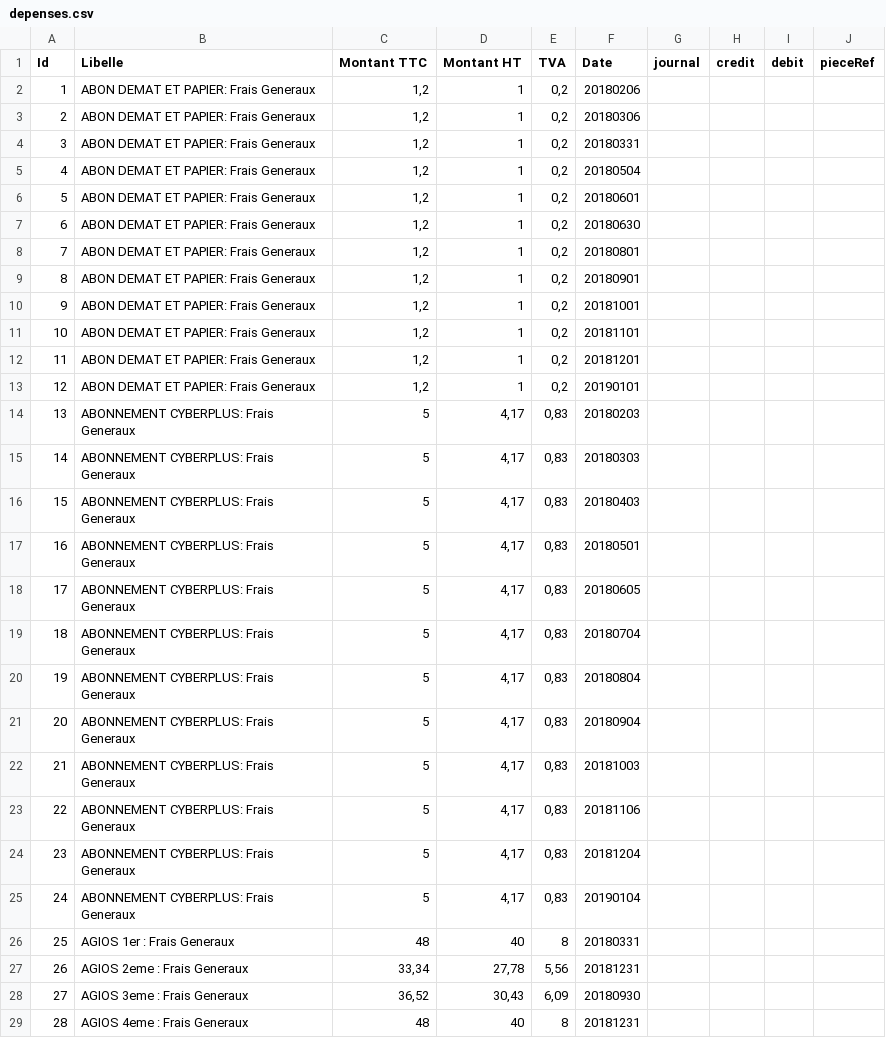
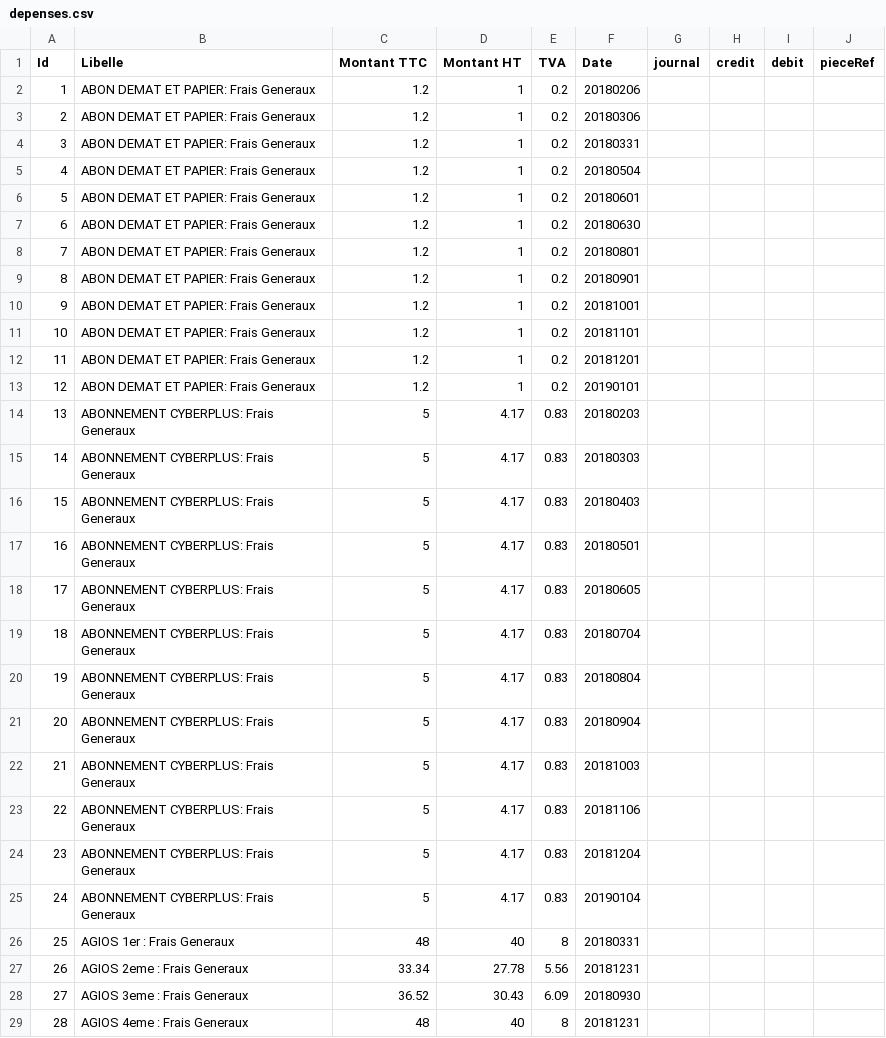
Before and after one commit to upradata/accounting, a CSV file: data/depenses.csv, drawn as a sheet; only a part is shown; the diff covers the shown part only.

```diff
--- a/data/depenses.csv
+++ b/data/depenses.csv
@@ -1,29 +1,29 @@
 Id;Libelle;Montant TTC;Montant HT;TVA;Date;journal;credit;debit;pieceRef
-1;ABON DEMAT ET PAPIER: Frais Generaux;1,2;1;0,2;20180206;;;;
-2;ABON DEMAT ET PAPIER: Frais Generaux;1,2;1;0,2;20180306;;;;
-3;ABON DEMAT ET PAPIER: Frais Generaux;1,2;1;0,2;20180331;;;;
-4;ABON DEMAT ET PAPIER: Frais Generaux;1,2;1;0,2;20180504;;;;
-5;ABON DEMAT ET PAPIER: Frais Generaux;1,2;1;0,2;20180601;;;;
-6;ABON DEMAT ET PAPIER: Frais Generaux;1,2;1;0,2;20180630;;;;
-7;ABON DEMAT ET PAPIER: Frais Generaux;1,2;1;0,2;20180801;;;;
-8;ABON DEMAT ET PAPIER: Frais Generaux;1,2;1;0,2;20180901;;;;
-9;ABON DEMAT ET PAPIER: Frais Generaux;1,2;1;0,2;20181001;;;;
-10;ABON DEMAT ET PAPIER: Frais Generaux;1,2;1;0,2;20181101;;;;
-11;ABON DEMAT ET PAPIER: Frais Generaux;1,2;1;0,2;20181201;;;;
-12;ABON DEMAT ET PAPIER: Frais Generaux;1,2;1;0,2;20190101;;;;
-13;ABONNEMENT CYBERPLUS: Frais Generaux;5;4,17;0,83;20180203;;;;
-14;ABONNEMENT CYBERPLUS: Frais Generaux;5;4,17;0,83;20180303;;;;
-15;ABONNEMENT CYBERPLUS: Frais Generaux;5;4,17;0,83;20180403;;;;
-16;ABONNEMENT CYBERPLUS: Frais Generaux;5;4,17;0,83;20180501;;;;
-17;ABONNEMENT CYBERPLUS: Frais Generaux;5;4,17;0,83;20180605;;;;
-18;ABONNEMENT CYBERPLUS: Frais Generaux;5;4,17;0,83;20180704;;;;
-19;ABONNEMENT CYBERPLUS: Frais Generaux;5;4,17;0,83;20180804;;;;
-20;ABONNEMENT CYBERPLUS: Frais Generaux;5;4,17;0,83;20180904;;;;
-21;ABONNEMENT CYBERPLUS: Frais Generaux;5;4,17;0,83;20181003;;;;
-22;ABONNEMENT CYBERPLUS: Frais Generaux;5;4,17;0,83;20181106;;;;
-23;ABONNEMENT CYBERPLUS: Frais Generaux;5;4,17;0,83;20181204;;;;
-24;ABONNEMENT CYBERPLUS: Frais Generaux;5;4,17;0,83;20190104;;;;
+1;ABON DEMAT ET PAPIER: Frais Generaux;1.2;1;0.2;20180206;;;;
+2;ABON DEMAT ET PAPIER: Frais Generaux;1.2;1;0.2;20180306;;;;
+3;ABON DEMAT ET PAPIER: Frais Generaux;1.2;1;0.2;20180331;;;;
+4;ABON DEMAT ET PAPIER: Frais Generaux;1.2;1;0.2;20180504;;;;
+5;ABON DEMAT ET PAPIER: Frais Generaux;1.2;1;0.2;20180601;;;;
+6;ABON DEMAT ET PAPIER: Frais Generaux;1.2;1;0.2;20180630;;;;
+7;ABON DEMAT ET PAPIER: Frais Generaux;1.2;1;0.2;20180801;;;;
+8;ABON DEMAT ET PAPIER: Frais Generaux;1.2;1;0.2;20180901;;;;
+9;ABON DEMAT ET PAPIER: Frais Generaux;1.2;1;0.2;20181001;;;;
+10;ABON DEMAT ET PAPIER: Frais Generaux;1.2;1;0.2;20181101;;;;
+11;ABON DEMAT ET PAPIER: Frais Generaux;1.2;1;0.2;20181201;;;;
+12;ABON DEMAT ET PAPIER: Frais Generaux;1.2;1;0.2;20190101;;;;
+13;ABONNEMENT CYBERPLUS: Frais Generaux;5;4.17;0.83;20180203;;;;
+14;ABONNEMENT CYBERPLUS: Frais Generaux;5;4.17;0.83;20180303;;;;
+15;ABONNEMENT CYBERPLUS: Frais Generaux;5;4.17;0.83;20180403;;;;
+16;ABONNEMENT CYBERPLUS: Frais Generaux;5;4.17;0.83;20180501;;;;
+17;ABONNEMENT CYBERPLUS: Frais Generaux;5;4.17;0.83;20180605;;;;
+18;ABONNEMENT CYBERPLUS: Frais Generaux;5;4.17;0.83;20180704;;;;
+19;ABONNEMENT CYBERPLUS: Frais Generaux;5;4.17;0.83;20180804;;;;
+20;ABONNEMENT CYBERPLUS: Frais Generaux;5;4.17;0.83;20180904;;;;
+21;ABONNEMENT CYBERPLUS: Frais Generaux;5;4.17;0.83;20181003;;;;
+22;ABONNEMENT CYBERPLUS: Frais Generaux;5;4.17;0.83;20181106;;;;
+23;ABONNEMENT CYBERPLUS: Frais Generaux;5;4.17;0.83;20181204;;;;
+24;ABONNEMENT CYBERPLUS: Frais Generaux;5;4.17;0.83;20190104;;;;
 25;AGIOS 1er : Frais Generaux;48;40;8;20180331;;;;
-26;AGIOS 2eme : Frais Generaux;33,34;27,78;5,56;20181231;;;;
-27;AGIOS 3eme : Frais Generaux;36,52;30,43;6,09;20180930;;;;
+26;AGIOS 2eme : Frais Generaux;33.34;27.78;5.56;20181231;;;;
+27;AGIOS 3eme : Frais Generaux;36.52;30.43;6.09;20180930;;;;
 28;AGIOS 4eme : Frais Generaux;48;40;8;20181231;;;;
```
Also changed, not shown: 42 edited cells elsewhere in this file, 43 other files.
